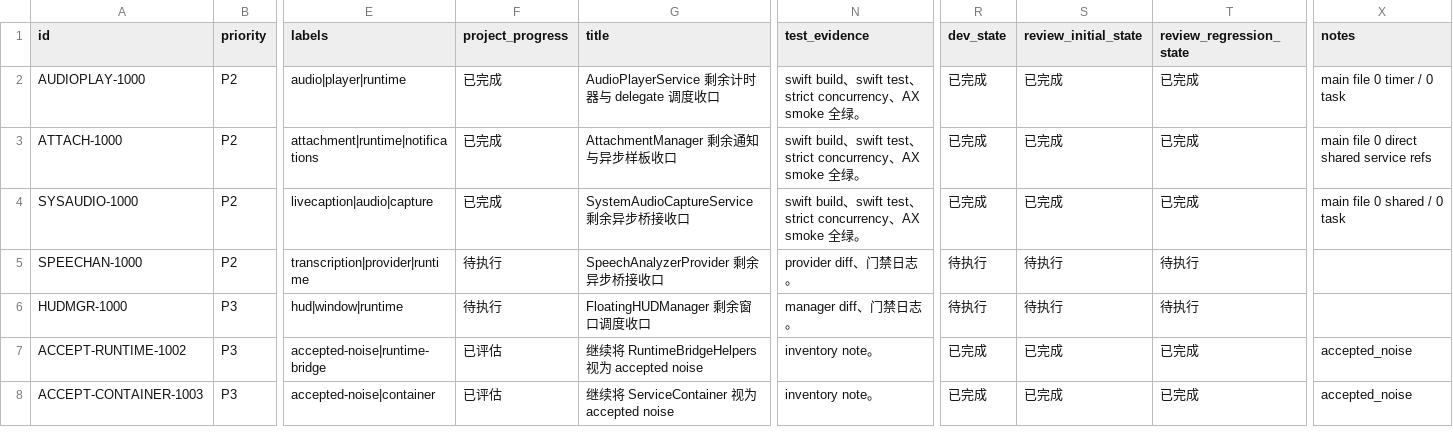
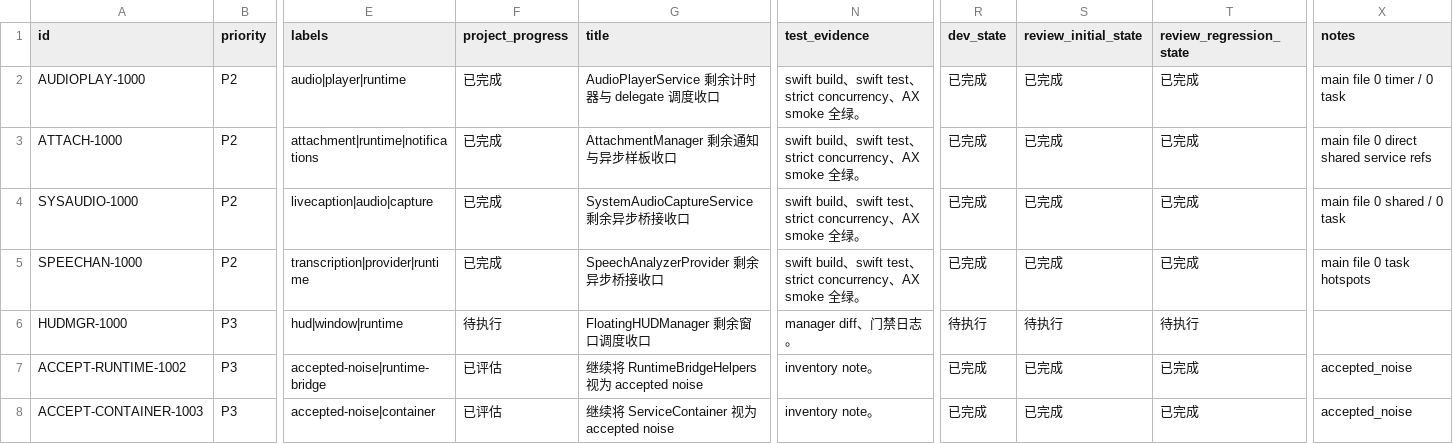
Before and after one commit to callmerio/spokeanywhere, a CSV file: spoke/issues/2026-03-29_20-40-00-residual-optimization-round-10.csv, drawn as a sheet; only a part is shown, gaps mark what is left out; the diff names each change by its address in the sheet, - before the commit and + after, or states it on an @@ line.

```diff
--- a/spoke/issues/2026-03-29_20-40-00-residual-optimization-round-10.csv
+++ b/spoke/issues/2026-03-29_20-40-00-residual-optimization-round-10.csv
-F5 (project_progress): 待执行
+F5 (project_progress): 已完成
-N5 (test_evidence): provider diff、门禁日志。
+N5 (test_evidence): swift build、swift test、strict concurrency、AX smoke 全绿。
-R5 (dev_state): 待执行
+R5 (dev_state): 已完成
-S5 (review_initial_state): 待执行
+S5 (review_initial_state): 已完成
-T5 (review_regression_state): 待执行
+T5 (review_regression_state): 已完成
-X5 (notes): (empty)
+X5 (notes): main file 0 task hotspots
```
Also changed, not shown: 2 other files.
